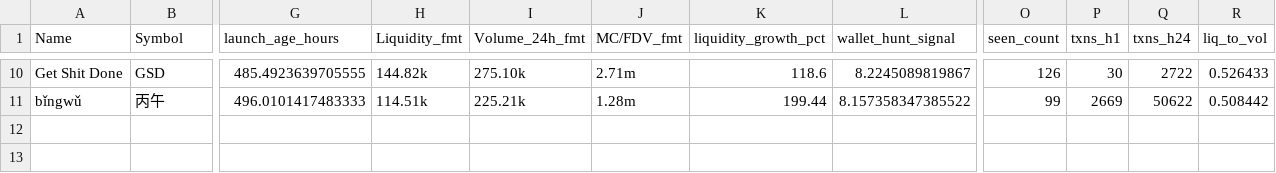
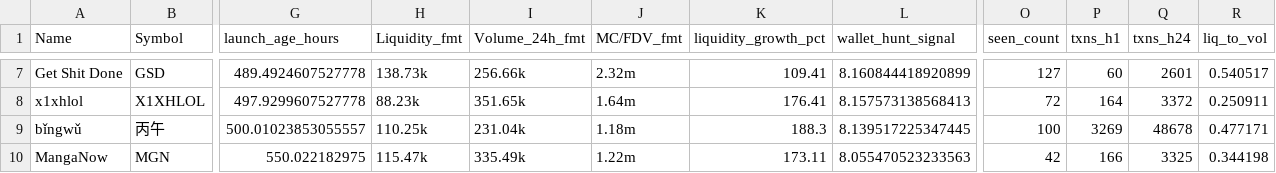
Before and after one commit to ziovajoz/solana-token-csv, a CSV file: output/tokens_7d_30d.csv, drawn as a sheet; only a part is shown, gaps mark what is left out; addresses are those after the commit; rows hold the shown columns only; the diff covers the shown part only; the diff names each change by its address in the sheet, - before the commit and + after, or states it on an @@ line.

```diff
--- a/output/tokens_7d_30d.csv
+++ b/output/tokens_7d_30d.csv
-G7 (launch_age_hours): 485.4923639705555
+G7 (launch_age_hours): 489.4924607527778
-H7 (Liquidity_fmt): 144.82k
+H7 (Liquidity_fmt): 138.73k
-I7 (Volume_24h_fmt): 275.10k
+I7 (Volume_24h_fmt): 256.66k
-J7 (MC/FDV_fmt): 2.71m
+J7 (MC/FDV_fmt): 2.32m
-K7 (liquidity_growth_pct): 118.6
+K7 (liquidity_growth_pct): 109.41
-L7 (wallet_hunt_signal): 8.2245089819867
+L7 (wallet_hunt_signal): 8.160844418920899
-O7 (seen_count): 126
+O7 (seen_count): 127
-P7 (txns_h1): 30
+P7 (txns_h1): 60
-Q7 (txns_h24): 2722
+Q7 (txns_h24): 2601
-R7 (liq_to_vol): 0.526433
+R7 (liq_to_vol): 0.540517
+row 8: x1xhlol | X1XHLOL | 497.9299607527778 | 88.23k | 351.65k | 1.64m | 176.41 | 8.157573138568413 | 72 | 164 | 3372 | 0.250911
-G9 (launch_age_hours): 496.0101417483333
+G9 (launch_age_hours): 500.01023853055557
-H9 (Liquidity_fmt): 114.51k
+H9 (Liquidity_fmt): 110.25k
-I9 (Volume_24h_fmt): 225.21k
+I9 (Volume_24h_fmt): 231.04k
-J9 (MC/FDV_fmt): 1.28m
+J9 (MC/FDV_fmt): 1.18m
-K9 (liquidity_growth_pct): 199.44
+K9 (liquidity_growth_pct): 188.3
-L9 (wallet_hunt_signal): 8.157358347385522
+L9 (wallet_hunt_signal): 8.139517225347445
-O9 (seen_count): 99
+O9 (seen_count): 100
-P9 (txns_h1): 2669
+P9 (txns_h1): 3269
-Q9 (txns_h24): 50622
+Q9 (txns_h24): 48678
-R9 (liq_to_vol): 0.508442
+R9 (liq_to_vol): 0.477171
+row 10: MangaNow | MGN | 550.022182975 | 115.47k | 335.49k | 1.22m | 173.11 | 8.055470523233563 | 42 | 166 | 3325 | 0.344198
```
Also changed, not shown: 3 removed rows and 53 edited cells elsewhere in this file, output/included.csv, output/tokens_0_24h.csv, 9 other files.
